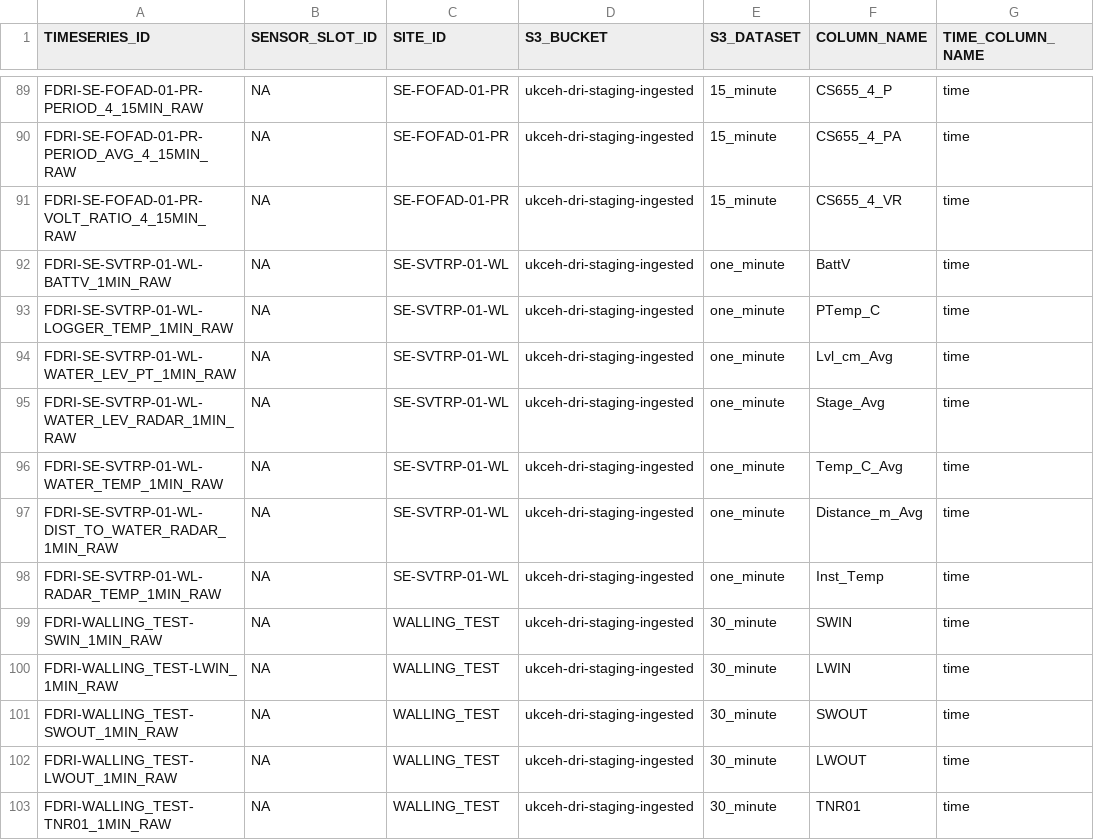
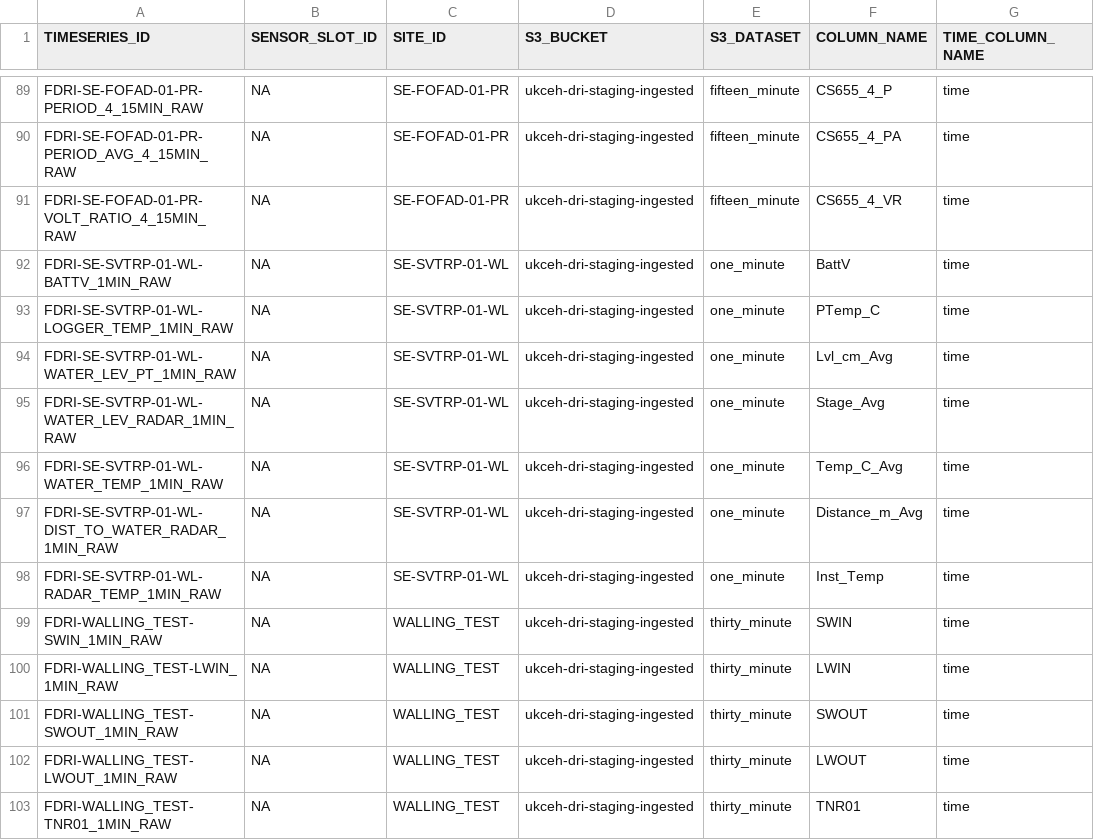
Before and after one commit to NERC-CEH/fdri-discovery, a CSV file: sample_data/src/TIMESERIES_IDS_FDRI.csv, drawn as a sheet; only a part is shown, gaps mark what is left out; the diff covers the shown part only; the diff names each change by its address in the sheet, - before the commit and + after, or states it on an @@ line.

Commit message:
UPdate dataset names

```diff
--- a/sample_data/src/TIMESERIES_IDS_FDRI.csv
+++ b/sample_data/src/TIMESERIES_IDS_FDRI.csv
-E89:E91 (S3_DATASET): 15_minute
+E89:E91 (S3_DATASET): fifteen_minute
-E99:E103 (S3_DATASET): 30_minute
+E99:E103 (S3_DATASET): thirty_minute
```
Also changed, not shown: 27 edited cells elsewhere in this file.
